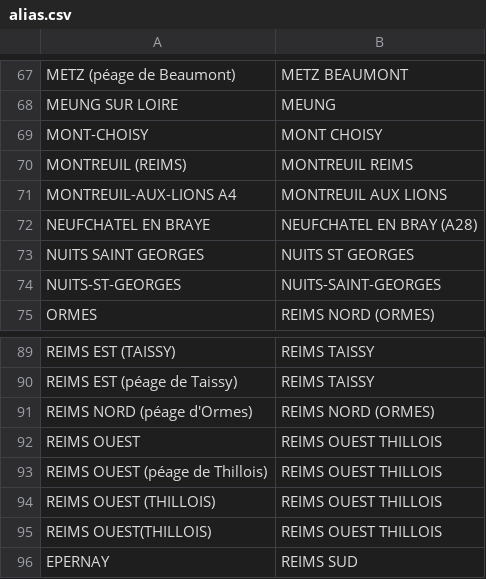
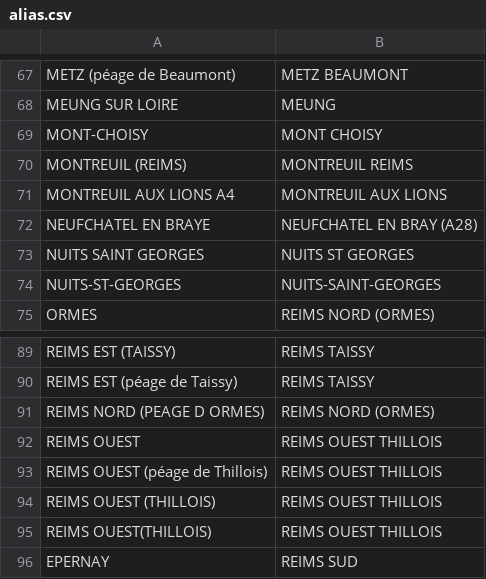
Before and after one commit to kpouer/waze-toll-tool, a CSV file: prices/alias.csv, drawn as a sheet; only a part is shown, gaps mark what is left out.

Commit message:
fix aliases

```diff
--- a/prices/alias.csv
+++ b/prices/alias.csv
@@ -70,3 +70,3 @@ MONT-CHOISY,MONT CHOISY
 MONTREUIL (REIMS),MONTREUIL REIMS
-MONTREUIL-AUX-LIONS A4,MONTREUIL AUX LIONS
+MONTREUIL AUX LIONS A4,MONTREUIL AUX LIONS
 NEUFCHATEL EN BRAYE,NEUFCHATEL EN BRAY (A28)
@@ -90,3 +90,3 @@ REIMS EST (TAISSY),REIMS TAISSY
 REIMS EST (péage de Taissy),REIMS TAISSY
-REIMS NORD (péage d'Ormes),REIMS NORD (ORMES)
+REIMS NORD (PEAGE D ORMES),REIMS NORD (ORMES)
 REIMS OUEST,REIMS OUEST THILLOIS
```
